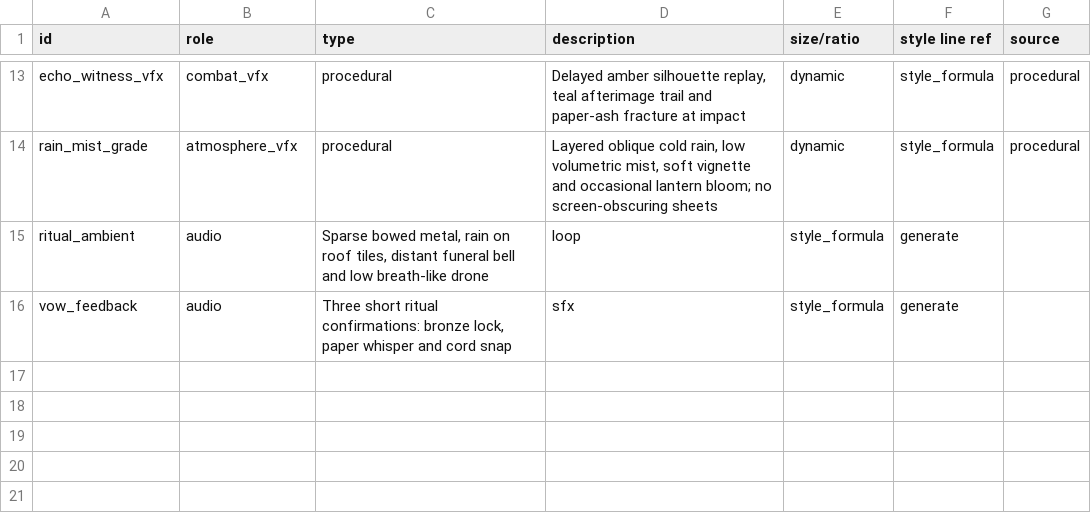
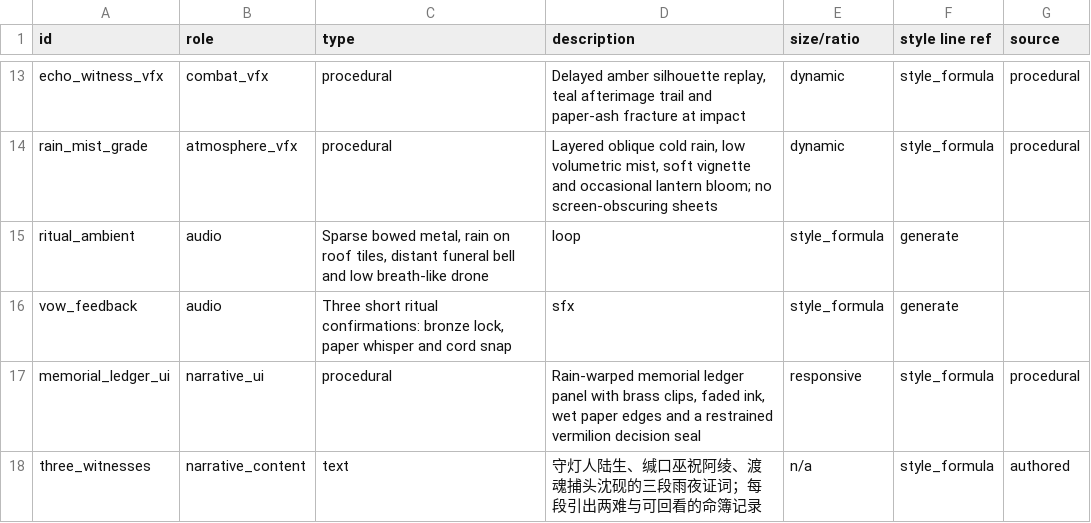
Before and after one commit to quershui-dotcom/lantern-omen-portfolio, a CSV file: design/assets.csv, drawn as a sheet; only a part is shown, gaps mark what is left out.

Commit message:
Fix ritual input and add fate witness narrative

```diff
--- a/design/assets.csv
+++ b/design/assets.csv
@@ -16 +16,3 @@ ritual_ambient,audio,"Sparse bowed metal, rain on roof tiles, distant funeral be
 vow_feedback,audio,"Three short ritual confirmations: bronze lock, paper whisper and cord snap",sfx,"style_formula","generate"
+memorial_ledger_ui,narrative_ui,procedural,"Rain-warped memorial ledger panel with brass clips, faded ink, wet paper edges and a restrained vermilion decision seal",responsive,"style_formula","procedural"
+three_witnesses,narrative_content,text,"守灯人陆生、缄口巫祝阿绫、渡魂捕头沈砚的三段雨夜证词；每段引出两难与可回看的命簿记录",n/a,"style_formula","authored"
```
Also changed, not shown: 3 other files.
